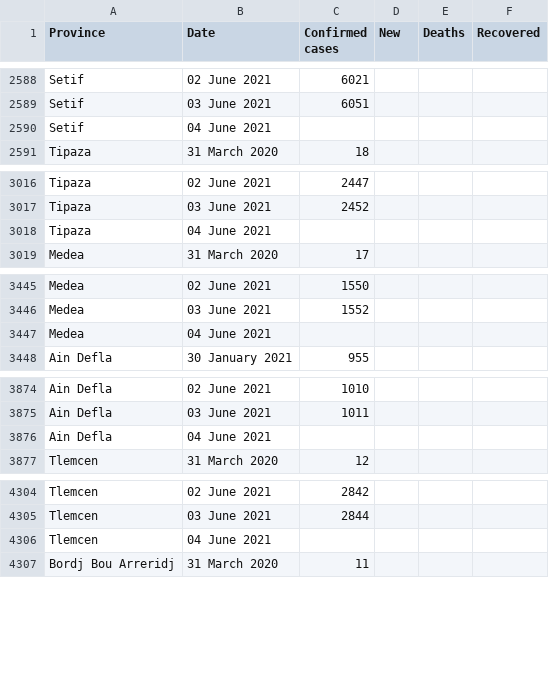
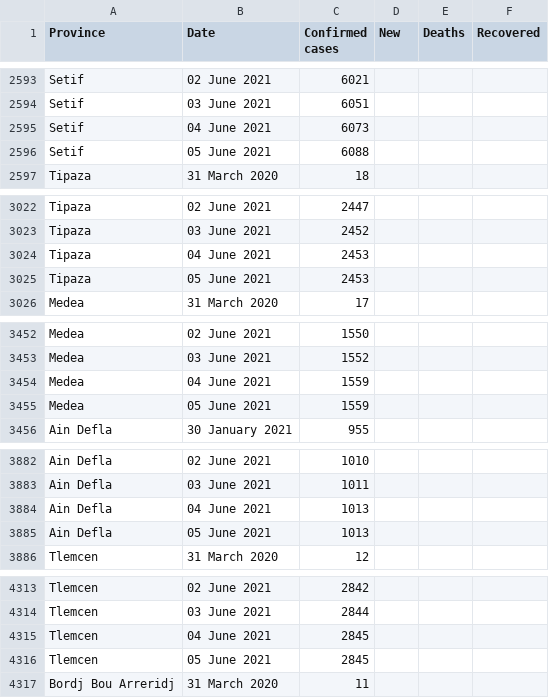
Before and after one commit to imadedd/COVID19Algeria, a CSV file: data/CasesPerProvince.csv, drawn as a sheet; only a part is shown, gaps mark what is left out; the diff covers the shown part only.

Commit message:
"CasesDailyUpdates" CSV file updaye until 05 June 2021 at 19.20 pm "CasesPerPRovince" CSV file updaye until 05 June 2021 at 19.20 pm

```diff
--- a/data/CasesPerProvince.csv
+++ b/data/CasesPerProvince.csv
@@ -2589,3 +2594,4 @@ Setif,02 June 2021,6021,,,
 Setif,03 June 2021,6051,,,
-Setif,04 June 2021,,,,
+Setif,04 June 2021,6073,,,
+Setif,05 June 2021,6088,,,
 Tipaza,31 March 2020,18,,,
@@ -3017,3 +3023,4 @@ Tipaza,02 June 2021,2447,,,
 Tipaza,03 June 2021,2452,,,
-Tipaza,04 June 2021,,,,
+Tipaza,04 June 2021,2453,,,
+Tipaza,05 June 2021,2453,,,
 Medea,31 March 2020,17,,,
@@ -3446,3 +3453,4 @@ Medea,02 June 2021,1550,,,
 Medea,03 June 2021,1552,,,
-Medea,04 June 2021,,,,
+Medea,04 June 2021,1559,,,
+Medea,05 June 2021,1559,,,
 Ain Defla,30 January 2021,955,,,
@@ -3875,3 +3883,4 @@ Ain Defla,02 June 2021,1010,,,
 Ain Defla,03 June 2021,1011,,,
-Ain Defla,04 June 2021,,,,
+Ain Defla,04 June 2021,1013,,,
+Ain Defla,05 June 2021,1013,,,
 Tlemcen,31 March 2020,12,,,
@@ -4305,3 +4314,4 @@ Tlemcen,02 June 2021,2842,,,
 Tlemcen,03 June 2021,2844,,,
-Tlemcen,04 June 2021,,,,
+Tlemcen,04 June 2021,2845,,,
+Tlemcen,05 June 2021,2845,,,
 Bordj Bou Arreridj,31 March 2020,11,,,
```
Also changed, not shown: 43 added rows and 43 edited cells elsewhere in this file.
